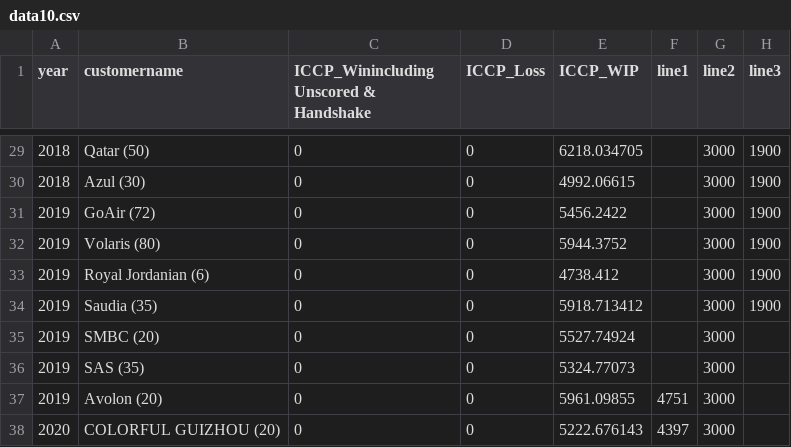
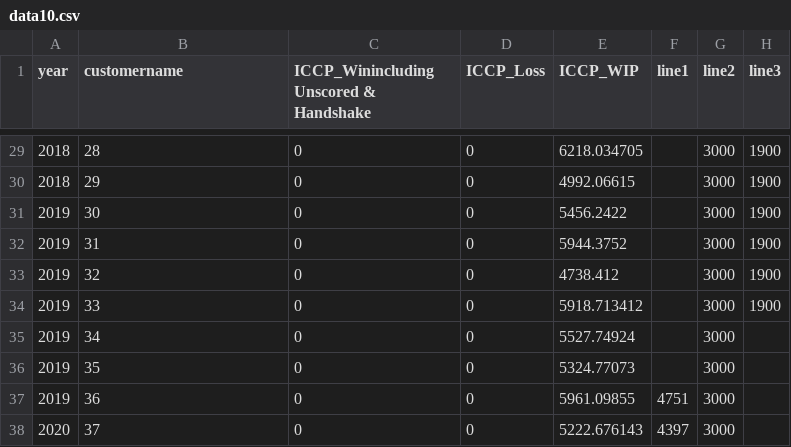
Before and after one commit to sanjukta19/oct19, a CSV file: data10.csv, drawn as a sheet; only a part is shown, gaps mark what is left out; the diff covers the shown part only.

```diff
--- a/data10.csv
+++ b/data10.csv
@@ -29,10 +29,10 @@ year,customername,ICCP_Winincluding Unscored & Handshake,ICCP_Loss,ICCP_WIP,line
-2018,Qatar (50),0,0,6218.034705,,3000,1900
-2018,Azul (30),0,0,4992.06615,,3000,1900
-2019,GoAir (72),0,0,5456.2422,,3000,1900
-2019,Volaris (80),0,0,5944.3752,,3000,1900
-2019,Royal Jordanian (6),0,0,4738.412,,3000,1900
-2019,Saudia (35),0,0,5918.713412,,3000,1900
-2019,SMBC (20),0,0,5527.74924,,3000,
-2019,SAS (35),0,0,5324.77073,,3000,
-2019,Avolon (20),0,0,5961.09855,4751,3000,
-2020,COLORFUL GUIZHOU (20),0,0,5222.676143,4397,3000,
+2018,28,0,0,6218.034705,,3000,1900
+2018,29,0,0,4992.06615,,3000,1900
+2019,30,0,0,5456.2422,,3000,1900
+2019,31,0,0,5944.3752,,3000,1900
+2019,32,0,0,4738.412,,3000,1900
+2019,33,0,0,5918.713412,,3000,1900
+2019,34,0,0,5527.74924,,3000,
+2019,35,0,0,5324.77073,,3000,
+2019,36,0,0,5961.09855,4751,3000,
+2020,37,0,0,5222.676143,4397,3000,
```
Also changed, not shown: 27 edited cells elsewhere in this file.
